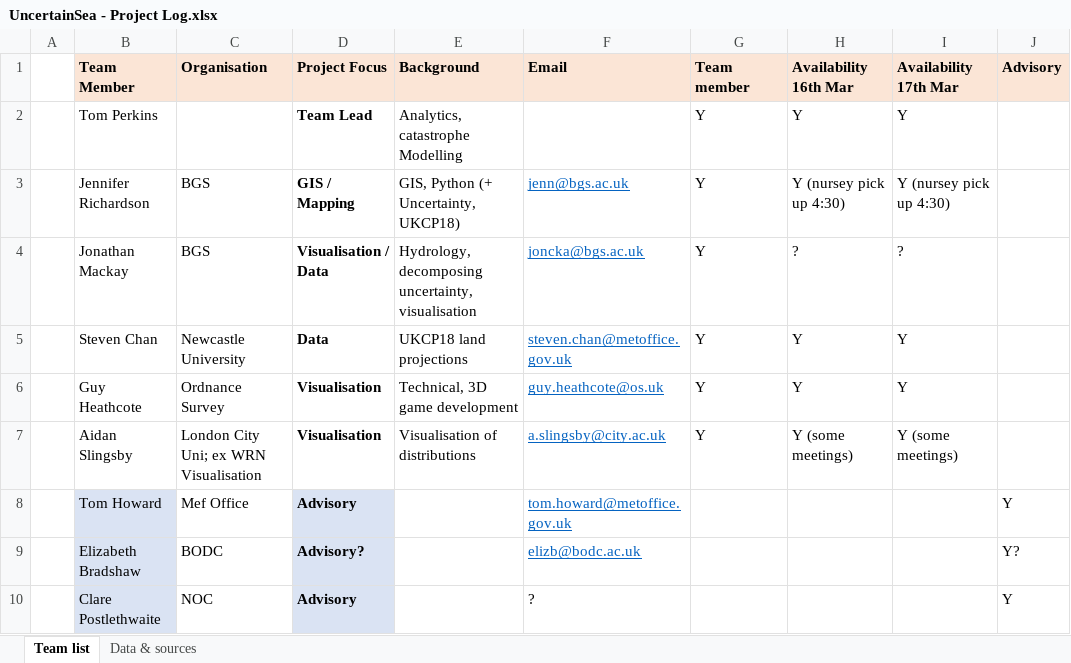
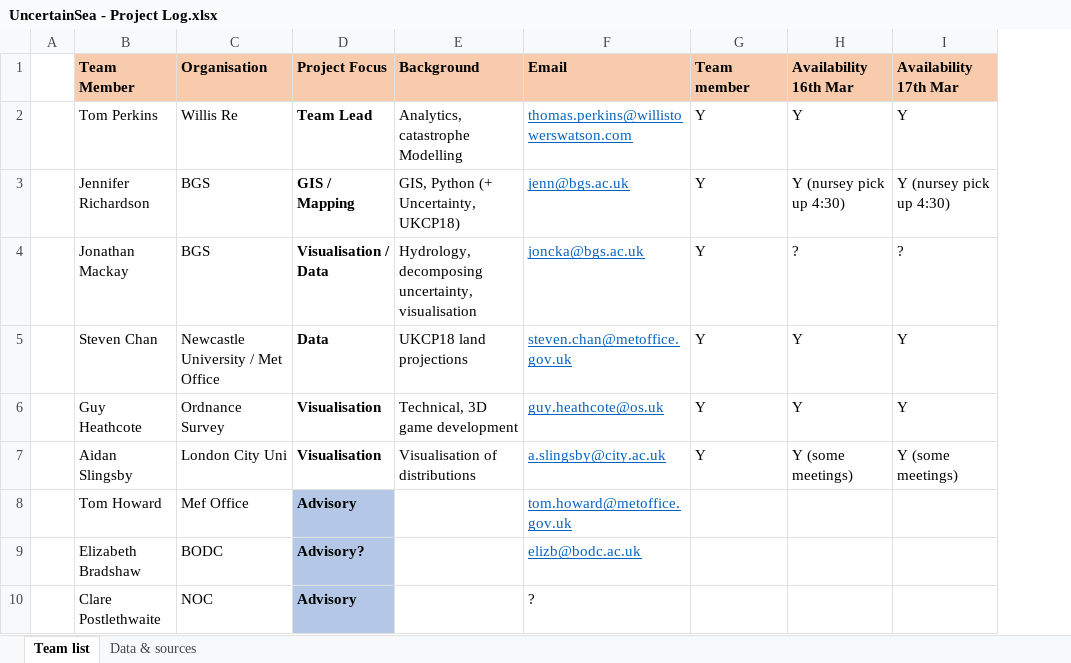
Before and after one commit to TPerkins94/UncertainSea, an Excel workbook: UncertainSea - Project Log.xlsx, sheet Team list, drawn as a sheet; values as stored, in another font and other column widths than the file's, no borders; ↵ is a line break in a cell; the diff names each change by its address in the sheet, - before the commit and + after, or states it on an @@ line.

Commit message:
Project Log updates

```diff
--- a/UncertainSea - Project Log.xlsx (sheet Team list)
+++ b/UncertainSea - Project Log.xlsx (sheet Team list)
-column J (Advisory), rows 8-10: Y | Y? | Y
-B1:I1 fill: #FBE5D6
+B1:I1 fill: #F8CBAD
-C2 (Organisation): (empty)
+C2 (Organisation): Willis Re
-F2 (Email): (empty)
+F2 (Email): thomas.perkins@willistowerswatson.com
-C5 (Organisation): Newcastle University
+C5 (Organisation): Newcastle University / Met Office
-C7 (Organisation): London City Uni; ex WRN ↵ Visualisation
+C7 (Organisation): London City Uni
-B8:B10 fill: #DAE3F3
+B8:B10 fill: none
-D8:D10 fill: #DAE3F3
+D8:D10 fill: #B4C7E7
```
Also changed, not shown: sheet Data & sources, charts or pictures.
